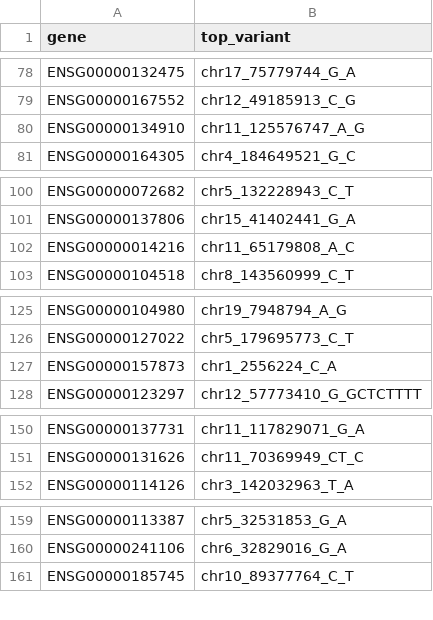
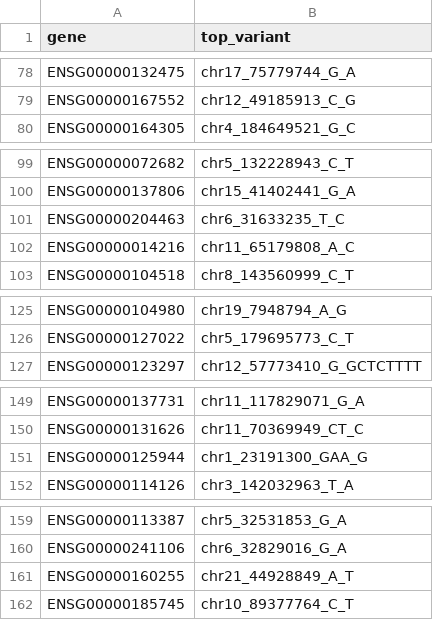
Before and after one commit to andreasvija/cage, a TSV file: analysis/tx_over_cage.tsv, drawn as a sheet; only a part is shown, gaps mark what is left out; the diff covers the shown part only.

```diff
--- a/analysis/tx_over_cage.tsv
+++ b/analysis/tx_over_cage.tsv
@@ -79,3 +79,2 @@ ENSG00000132475	chr17_75779744_G_A
 ENSG00000167552	chr12_49185913_C_G
-ENSG00000134910	chr11_125576747_A_G
 ENSG00000164305	chr4_184649521_G_C
@@ -101,2 +100,3 @@ ENSG00000072682	chr5_132228943_C_T
 ENSG00000137806	chr15_41402441_G_A
+ENSG00000204463	chr6_31633235_T_C
 ENSG00000014216	chr11_65179808_A_C
@@ -126,3 +126,2 @@ ENSG00000104980	chr19_7948794_A_G
 ENSG00000127022	chr5_179695773_C_T
-ENSG00000157873	chr1_2556224_C_A
 ENSG00000123297	chr12_57773410_G_GCTCTTTT
@@ -151,2 +150,3 @@ ENSG00000137731	chr11_117829071_G_A
 ENSG00000131626	chr11_70369949_CT_C
+ENSG00000125944	chr1_23191300_GAA_G
 ENSG00000114126	chr3_142032963_T_A
@@ -160,2 +160,3 @@ ENSG00000113387	chr5_32531853_G_A
 ENSG00000241106	chr6_32829016_G_A
+ENSG00000160255	chr21_44928849_A_T
 ENSG00000185745	chr10_89377764_C_T
```
Also changed, not shown: 4 added rows and 5 removed rows elsewhere in this file, analysis/cage_over_tx.tsv, 2 other files.
